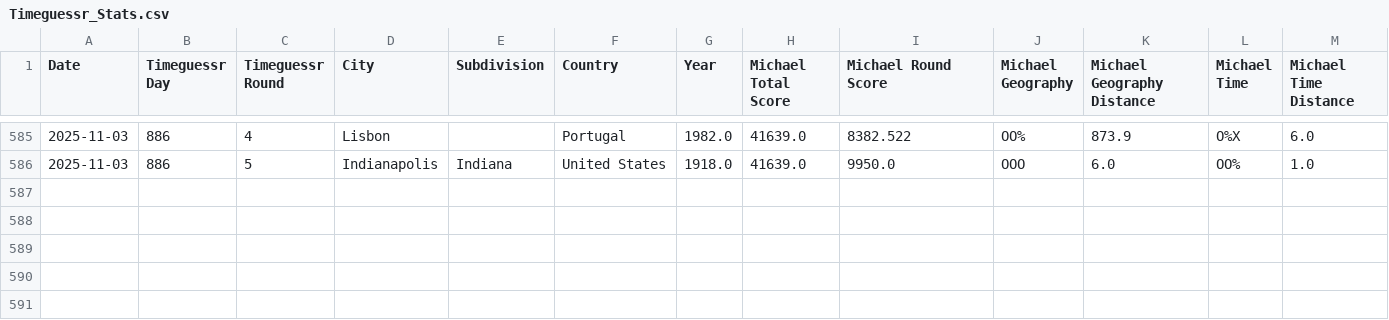
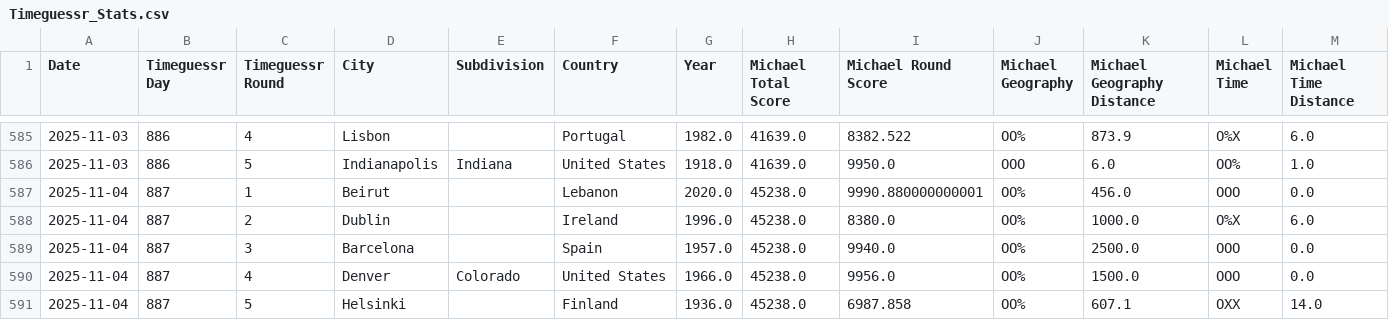
Before and after one commit to sjlarimer/TimeGuessr, a CSV file: Data/Timeguessr_Stats.csv, drawn as a sheet; only a part is shown, gaps mark what is left out; rows hold the shown columns only; the diff names each change by its address in the sheet, - before the commit and + after, or states it on an @@ line.

Commit message:
Data update

```diff
--- a/Data/Timeguessr_Stats.csv
+++ b/Data/Timeguessr_Stats.csv
+row 587: 2025-11-04 | 887 | 1 | Beirut |  | Lebanon | 2020.0 | 45238.0 | 9990.880000000001 | OO% | 456.0 | OOO | 0.0
+row 588: 2025-11-04 | 887 | 2 | Dublin |  | Ireland | 1996.0 | 45238.0 | 8380.0 | OO% | 1000.0 | O%X | 6.0
+row 589: 2025-11-04 | 887 | 3 | Barcelona |  | Spain | 1957.0 | 45238.0 | 9940.0 | OO% | 2500.0 | OOO | 0.0
+row 590: 2025-11-04 | 887 | 4 | Denver | Colorado | United States | 1966.0 | 45238.0 | 9956.0 | OO% | 1500.0 | OOO | 0.0
+row 591: 2025-11-04 | 887 | 5 | Helsinki |  | Finland | 1936.0 | 45238.0 | 6987.858 | OO% | 607.1 | OXX | 14.0
```
Also changed, not shown: Data/Timeguessr_Actuals_Parsed.csv, Data/Timeguessr_Michael_Parsed.csv, 5 other files.
